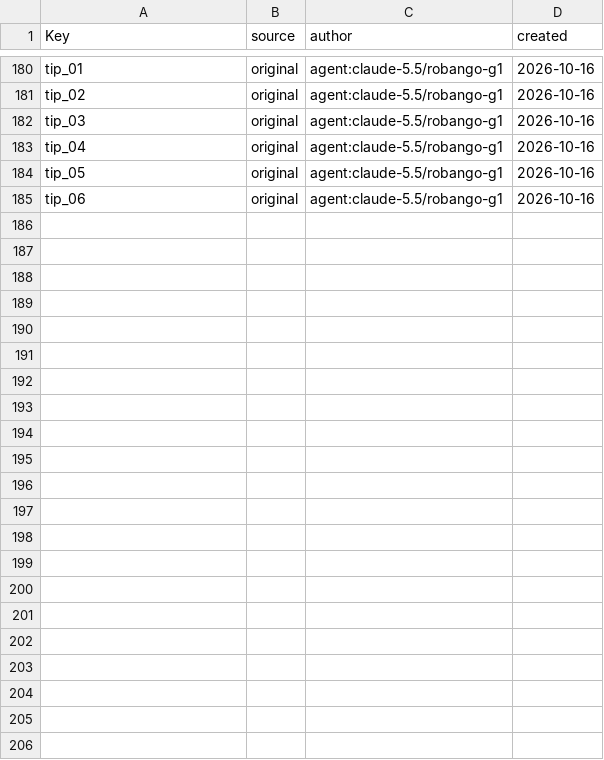
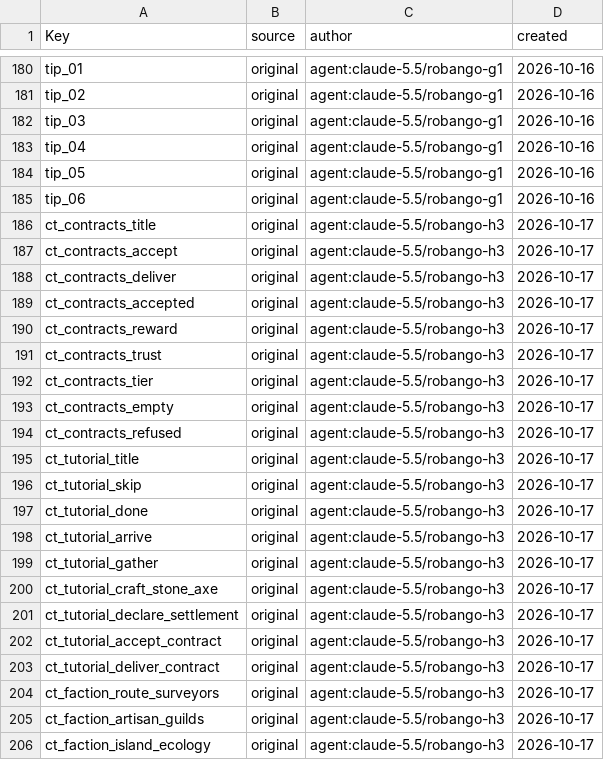
Before and after one commit to Indosaram/roblox_forge, a CSV file: games/robango-island/locale/provenance.csv, drawn as a sheet; only a part is shown, gaps mark what is left out.

```diff
--- a/games/robango-island/locale/provenance.csv
+++ b/games/robango-island/locale/provenance.csv
@@ -185 +185,22 @@ tip_05,original,agent:claude-5.5/robango-g1,2026-10-16
 tip_06,original,agent:claude-5.5/robango-g1,2026-10-16
+ct_contracts_title,original,agent:claude-5.5/robango-h3,2026-10-17
+ct_contracts_accept,original,agent:claude-5.5/robango-h3,2026-10-17
+ct_contracts_deliver,original,agent:claude-5.5/robango-h3,2026-10-17
+ct_contracts_accepted,original,agent:claude-5.5/robango-h3,2026-10-17
+ct_contracts_reward,original,agent:claude-5.5/robango-h3,2026-10-17
+ct_contracts_trust,original,agent:claude-5.5/robango-h3,2026-10-17
+ct_contracts_tier,original,agent:claude-5.5/robango-h3,2026-10-17
+ct_contracts_empty,original,agent:claude-5.5/robango-h3,2026-10-17
+ct_contracts_refused,original,agent:claude-5.5/robango-h3,2026-10-17
+ct_tutorial_title,original,agent:claude-5.5/robango-h3,2026-10-17
+ct_tutorial_skip,original,agent:claude-5.5/robango-h3,2026-10-17
+ct_tutorial_done,original,agent:claude-5.5/robango-h3,2026-10-17
+ct_tutorial_arrive,original,agent:claude-5.5/robango-h3,2026-10-17
+ct_tutorial_gather,original,agent:claude-5.5/robango-h3,2026-10-17
+ct_tutorial_craft_stone_axe,original,agent:claude-5.5/robango-h3,2026-10-17
+ct_tutorial_declare_settlement,original,agent:claude-5.5/robango-h3,2026-10-17
+ct_tutorial_accept_contract,original,agent:claude-5.5/robango-h3,2026-10-17
+ct_tutorial_deliver_contract,original,agent:claude-5.5/robango-h3,2026-10-17
+ct_faction_route_surveyors,original,agent:claude-5.5/robango-h3,2026-10-17
+ct_faction_artisan_guilds,original,agent:claude-5.5/robango-h3,2026-10-17
+ct_faction_island_ecology,original,agent:claude-5.5/robango-h3,2026-10-17
```
Also changed, not shown: games/robango-island/locale/strings.csv, 13 other files.
